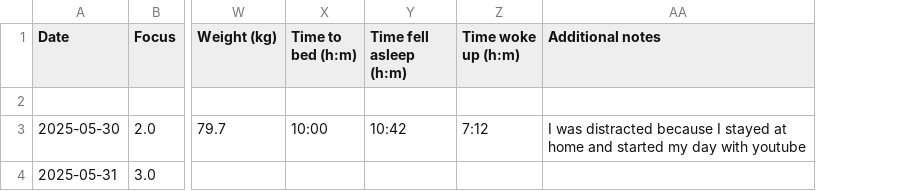
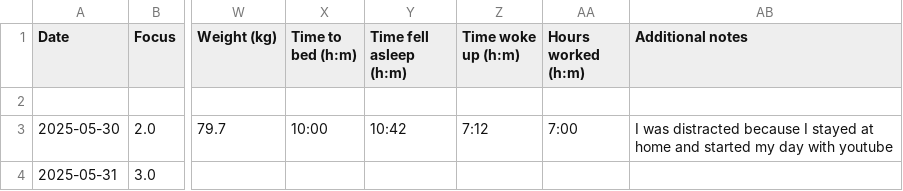
Before and after one commit to Shreyas-phys/MLProjects, a CSV file: Personal Dashboard/daily_log.csv, drawn as a sheet; only a part is shown, gaps mark what is left out; the diff names each change by its address in the sheet, - before the commit and + after, or states it on an @@ line.

```diff
--- a/Personal Dashboard/daily_log.csv
+++ b/Personal Dashboard/daily_log.csv
+column AA (Hours worked (h:m)), row 3: 7:00
```
Also changed, not shown: 1 other file.
